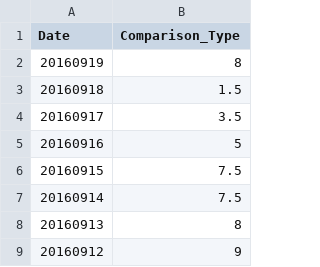
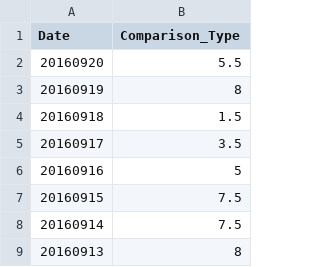
Before and after one commit to wh-forker/jhfjhfj1.github.io, a CSV file: js/data.csv, drawn as a sheet; only a part is shown; the shorter side is filled out with more unchanged rows; the diff names each change by its address in the sheet, - before the commit and + after, or states it on an @@ line.

Commit message:
tracker

```diff
--- a/js/data.csv
+++ b/js/data.csv
+row 2: 20160920 | 5.5
```
